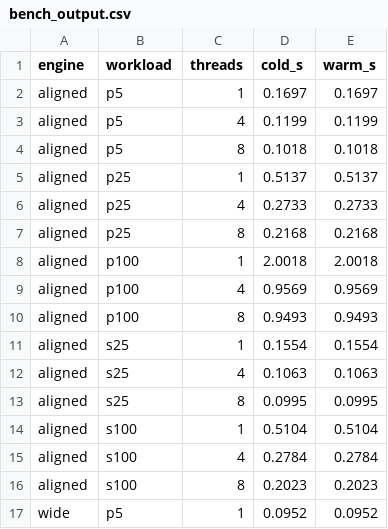
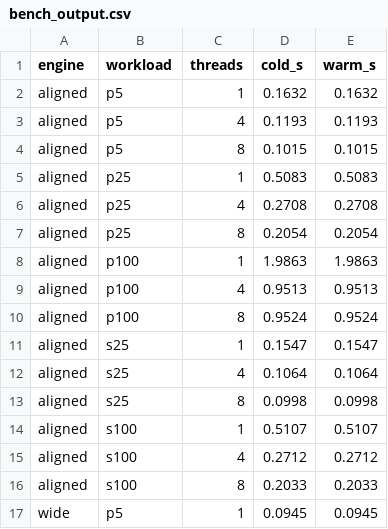
Before and after one commit to 786980206/factorlake, a CSV file: scripts/bench_output.csv, drawn as a sheet; only a part is shown; the diff covers the shown part only.

Commit message:
Bench: master (v1) vs alpha (v2) same-machine comparison - v2 1-10% faster, no regression; document git branch-switch full-rebuild lesson (incremental ninja output corrupts after checkout)

```diff
--- a/scripts/bench_output.csv
+++ b/scripts/bench_output.csv
@@ -1,17 +1,17 @@
 engine,workload,threads,cold_s,warm_s
-aligned,p5,1,0.1697,0.1697
-aligned,p5,4,0.1199,0.1199
-aligned,p5,8,0.1018,0.1018
-aligned,p25,1,0.5137,0.5137
-aligned,p25,4,0.2733,0.2733
-aligned,p25,8,0.2168,0.2168
-aligned,p100,1,2.0018,2.0018
-aligned,p100,4,0.9569,0.9569
-aligned,p100,8,0.9493,0.9493
-aligned,s25,1,0.1554,0.1554
-aligned,s25,4,0.1063,0.1063
-aligned,s25,8,0.0995,0.0995
-aligned,s100,1,0.5104,0.5104
-aligned,s100,4,0.2784,0.2784
-aligned,s100,8,0.2023,0.2023
-wide,p5,1,0.0952,0.0952
+aligned,p5,1,0.1632,0.1632
+aligned,p5,4,0.1193,0.1193
+aligned,p5,8,0.1015,0.1015
+aligned,p25,1,0.5083,0.5083
+aligned,p25,4,0.2708,0.2708
+aligned,p25,8,0.2054,0.2054
+aligned,p100,1,1.9863,1.9863
+aligned,p100,4,0.9513,0.9513
+aligned,p100,8,0.9524,0.9524
+aligned,s25,1,0.1547,0.1547
+aligned,s25,4,0.1064,0.1064
+aligned,s25,8,0.0998,0.0998
+aligned,s100,1,0.5107,0.5107
+aligned,s100,4,0.2712,0.2712
+aligned,s100,8,0.2033,0.2033
+wide,p5,1,0.0945,0.0945
```
Also changed, not shown: 87 edited cells elsewhere in this file, 2 other files.
